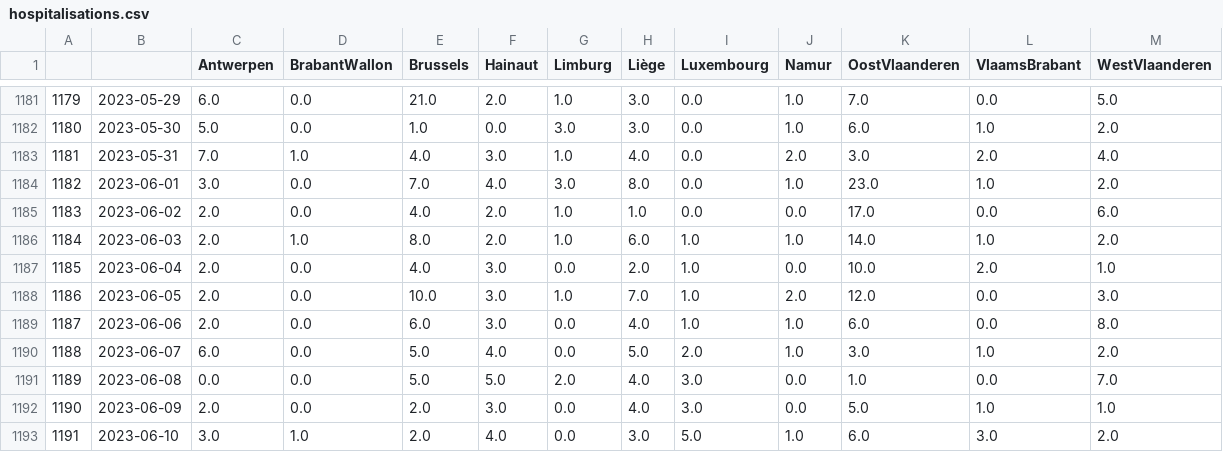
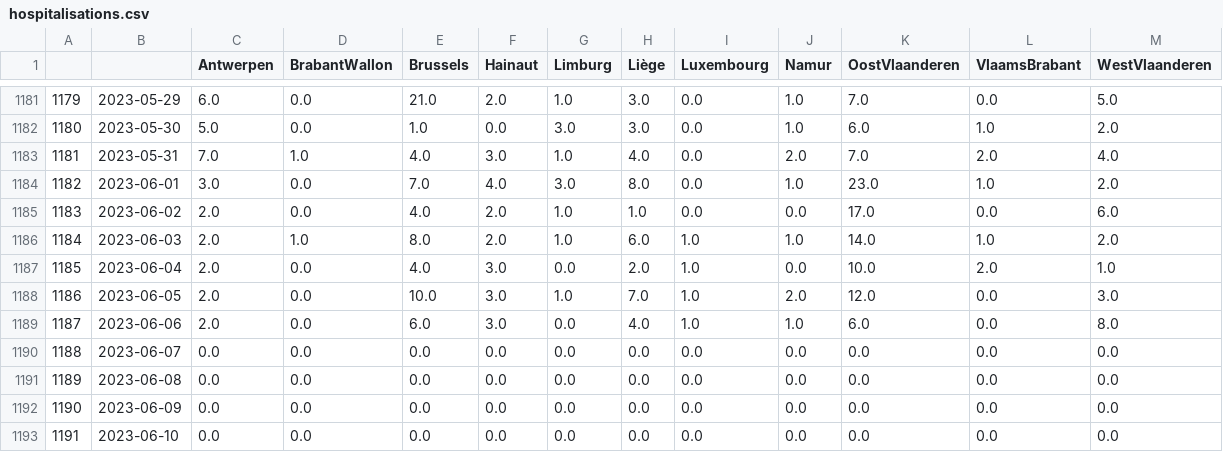
Before and after one commit to tbuytaer/test-of-github-datawrapper-output, a CSV file: hospitalisations.csv, drawn as a sheet; only a part is shown, gaps mark what is left out; the diff covers the shown part only.

Commit message:
Updated data

```diff
--- a/hospitalisations.csv
+++ b/hospitalisations.csv
@@ -1182,3 +1182,3 @@
 1180,2023-05-30,5.0,0.0,1.0,0.0,3.0,3.0,0.0,1.0,6.0,1.0,2.0
-1181,2023-05-31,7.0,1.0,4.0,3.0,1.0,4.0,0.0,2.0,3.0,2.0,4.0
+1181,2023-05-31,7.0,1.0,4.0,3.0,1.0,4.0,0.0,2.0,7.0,2.0,4.0
 1182,2023-06-01,3.0,0.0,7.0,4.0,3.0,8.0,0.0,1.0,23.0,1.0,2.0
@@ -1189,5 +1189,5 @@
 1187,2023-06-06,2.0,0.0,6.0,3.0,0.0,4.0,1.0,1.0,6.0,0.0,8.0
-1188,2023-06-07,6.0,0.0,5.0,4.0,0.0,5.0,2.0,1.0,3.0,1.0,2.0
-1189,2023-06-08,0.0,0.0,5.0,5.0,2.0,4.0,3.0,0.0,1.0,0.0,7.0
-1190,2023-06-09,2.0,0.0,2.0,3.0,0.0,4.0,3.0,0.0,5.0,1.0,1.0
-1191,2023-06-10,3.0,1.0,2.0,4.0,0.0,3.0,5.0,1.0,6.0,3.0,2.0
+1188,2023-06-07,0.0,0.0,0.0,0.0,0.0,0.0,0.0,0.0,0.0,0.0,0.0
+1189,2023-06-08,0.0,0.0,0.0,0.0,0.0,0.0,0.0,0.0,0.0,0.0,0.0
+1190,2023-06-09,0.0,0.0,0.0,0.0,0.0,0.0,0.0,0.0,0.0,0.0,0.0
+1191,2023-06-10,0.0,0.0,0.0,0.0,0.0,0.0,0.0,0.0,0.0,0.0,0.0
```
Also changed, not shown: 7 added rows and 24 edited cells elsewhere in this file.
